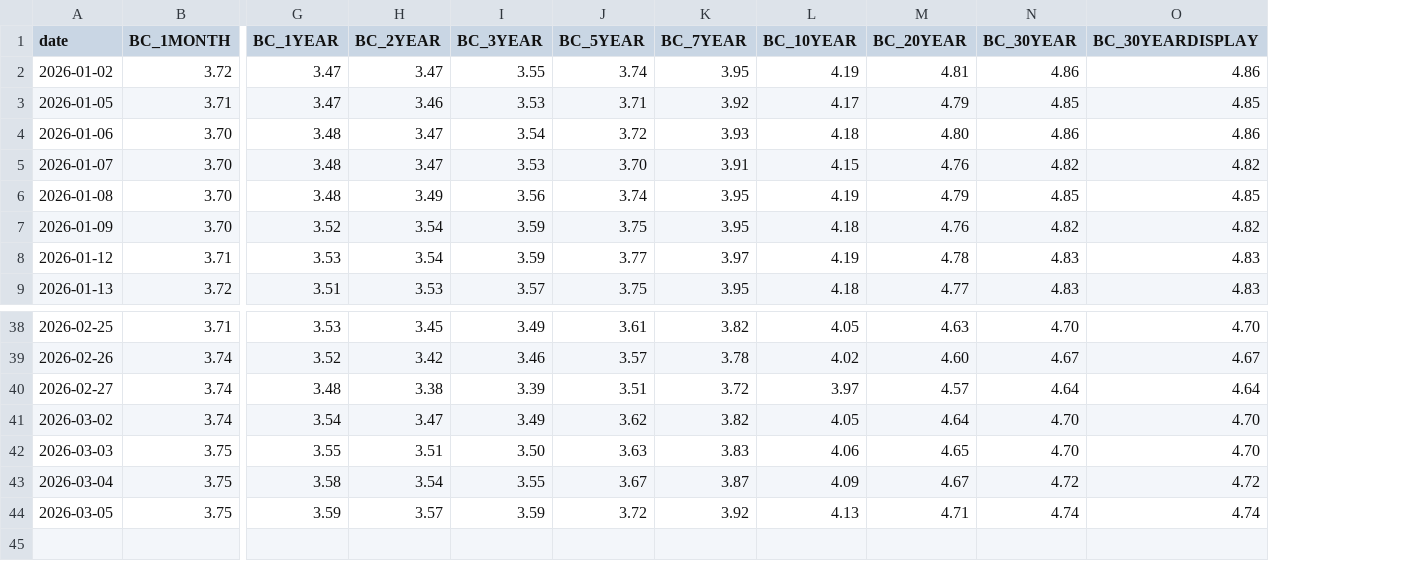
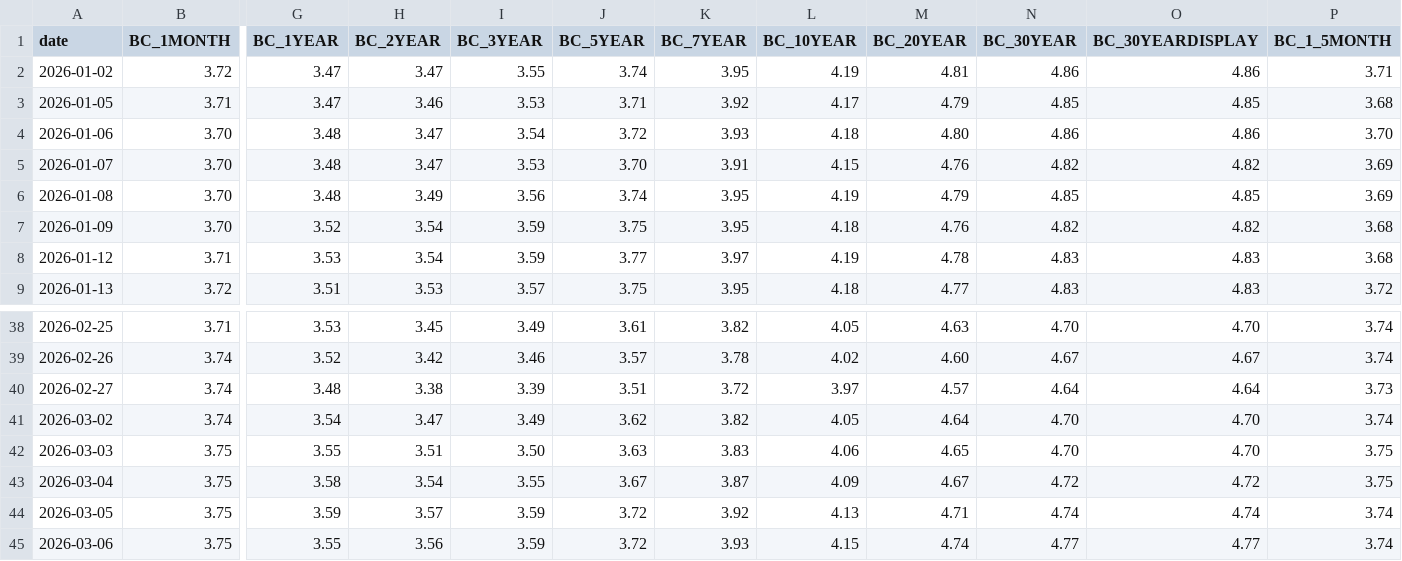
Before and after one commit to mattbuck85/polars-mktlib, a CSV file: mktlib/rates/_data/2026.csv, drawn as a sheet; only a part is shown, gaps mark what is left out; rows hold the shown columns only; the diff names each change by its address in the sheet, - before the commit and + after, or states it on an @@ line.

```diff
--- a/mktlib/rates/_data/2026.csv
+++ b/mktlib/rates/_data/2026.csv
+column P (BC_1_5MONTH), rows 2-9: 3.71 | 3.68 | 3.70 | 3.69 | 3.69 | 3.68 | 3.68 | 3.72; rows 38-44: 3.74 | 3.74 | 3.73 | 3.74 | 3.75 | 3.75 | 3.74
+row 45: 2026-03-06 | 3.75 | 3.55 | 3.56 | 3.59 | 3.72 | 3.93 | 4.15 | 4.74 | 4.77 | 4.77 | 3.74
```
Also changed, not shown: mktlib/rates/_data/2025.csv, mktlib/rates/_data/schema.csv.
